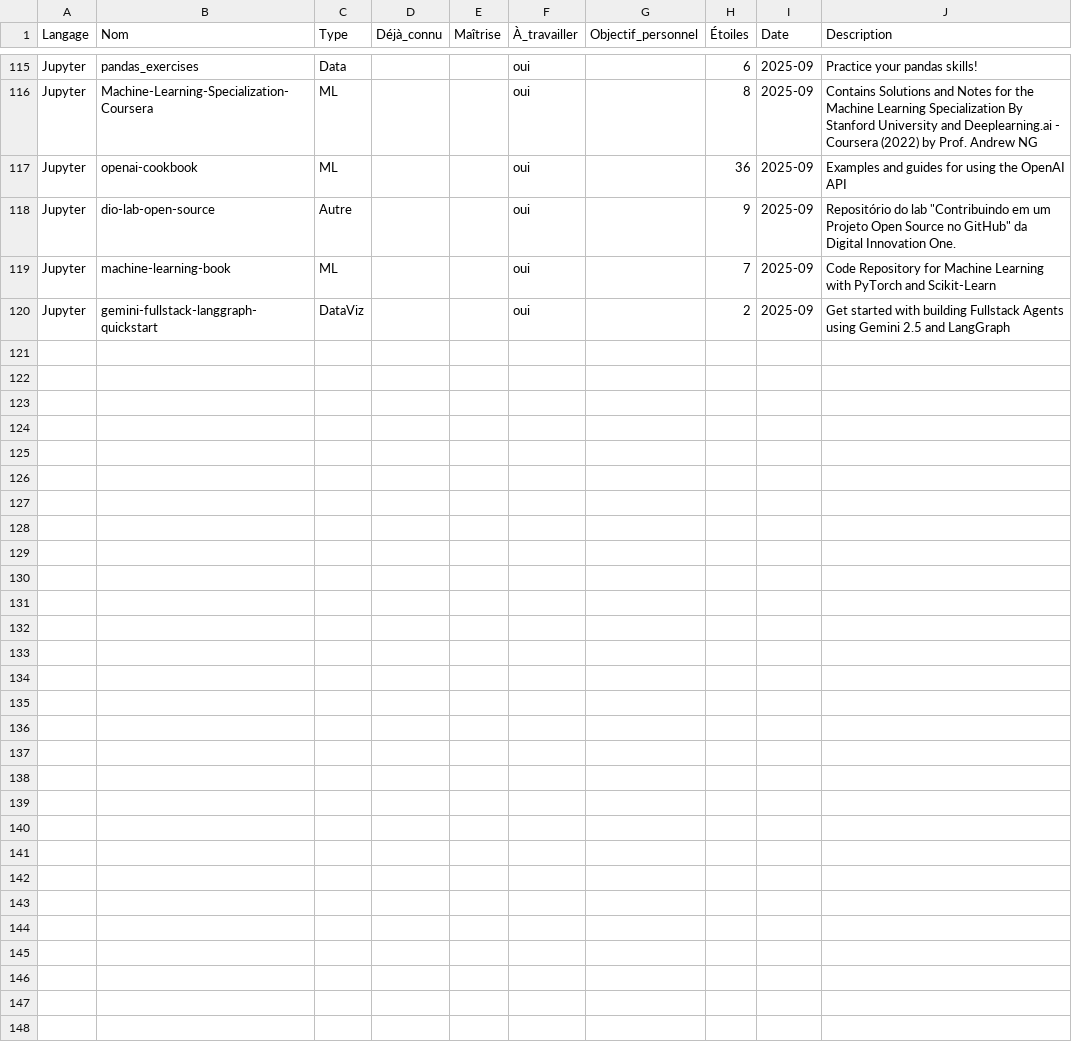
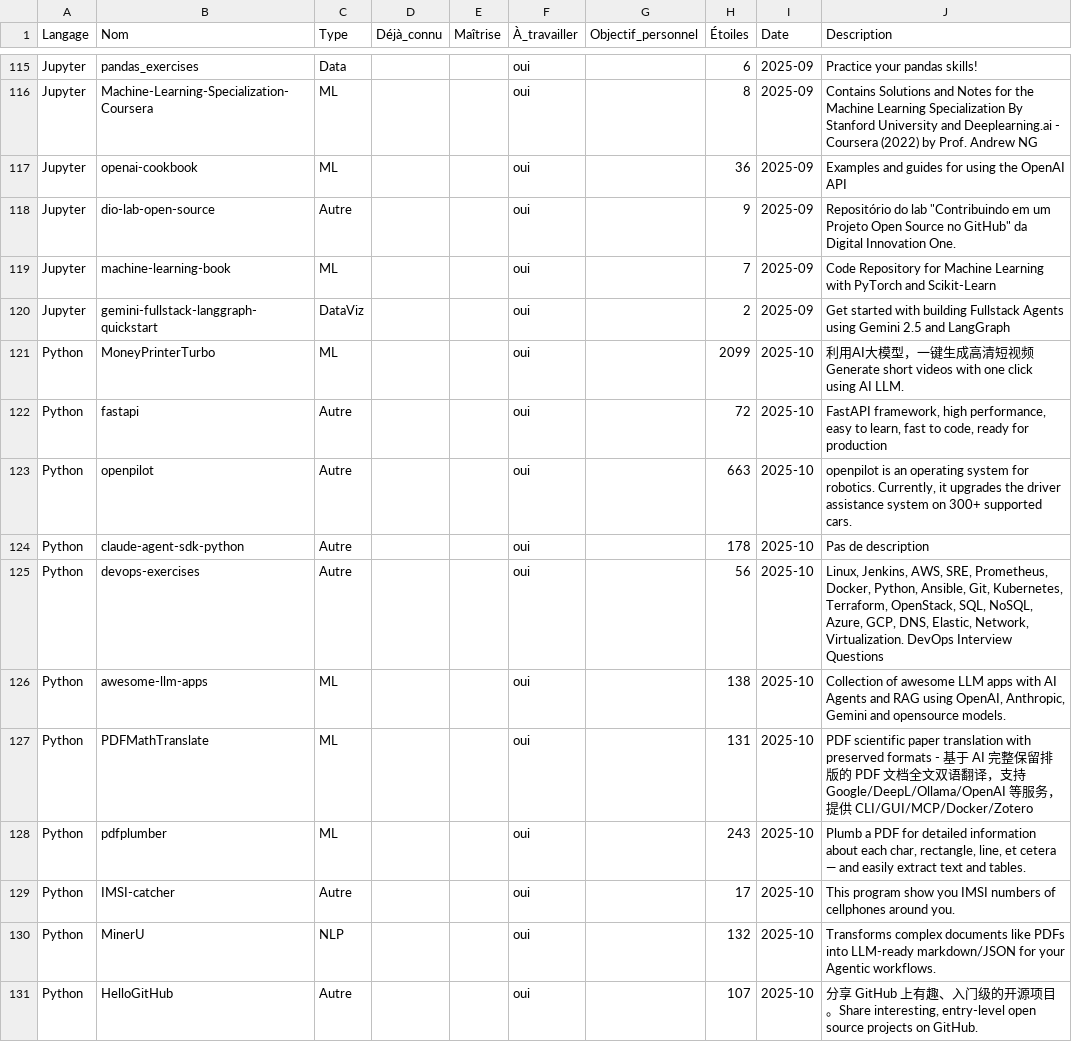
Before and after one commit to Reyan-project/openclassroom, a CSV file: projets/veille_metier/veilles/connaissances_data.csv, drawn as a sheet; only a part is shown, gaps mark what is left out; the diff covers the shown part only; the diff names each change by its address in the sheet, - before the commit and + after, or states it on an @@ line.

```diff
--- a/projets/veille_metier/veilles/connaissances_data.csv
+++ b/projets/veille_metier/veilles/connaissances_data.csv
+row 121: Python | MoneyPrinterTurbo | ML |  |  | oui |  | 2099 | 2025-10 | 利用AI大模型，一键生成高清短视频 Generate short videos with one click using AI LLM.
+row 122: Python | fastapi | Autre |  |  | oui |  | 72 | 2025-10 | FastAPI framework, high performance, easy to learn, fast to code, ready for production
+row 123: Python | openpilot | Autre |  |  | oui |  | 663 | 2025-10 | openpilot is an operating system for robotics. Currently, it upgrades the driver assistance system on 300+ supported cars.
+row 124: Python | claude-agent-sdk-python | Autre |  |  | oui |  | 178 | 2025-10 | Pas de description
+row 125: Python | devops-exercises | Autre |  |  | oui |  | 56 | 2025-10 | Linux, Jenkins, AWS, SRE, Prometheus, Docker, Python, Ansible, Git, Kubernetes, Terraform, OpenStack, SQL, NoSQL, Azure, GCP, DNS, Elastic, Network, Virtualization. DevOps Interview Questions
+row 126: Python | awesome-llm-apps | ML |  |  | oui |  | 138 | 2025-10 | Collection of awesome LLM apps with AI Agents and RAG using OpenAI, Anthropic, Gemini and opensource models.
+row 127: Python | PDFMathTranslate | ML |  |  | oui |  | 131 | 2025-10 | PDF scientific paper translation with preserved formats - 基于 AI 完整保留排版的 PDF 文档全文双语翻译，支持 Google/DeepL/Ollama/OpenAI 等服务，提供 CLI/GUI/MCP/Docker/Zotero
+row 128: Python | pdfplumber | ML |  |  | oui |  | 243 | 2025-10 | Plumb a PDF for detailed information about each char, rectangle, line, et cetera — and easily extract text and tables.
+row 129: Python | IMSI-catcher | Autre |  |  | oui |  | 17 | 2025-10 | This program show you IMSI numbers of cellphones around you.
+row 130: Python | MinerU | NLP |  |  | oui |  | 132 | 2025-10 | Transforms complex documents like PDFs into LLM-ready markdown/JSON for your Agentic workflows.
+row 131: Python | HelloGitHub | Autre |  |  | oui |  | 107 | 2025-10 | 分享 GitHub 上有趣、入门级的开源项目。Share interesting, entry-level open source projects on GitHub.
```
Also changed, not shown: 11 added rows elsewhere in this file, 3 other files.
